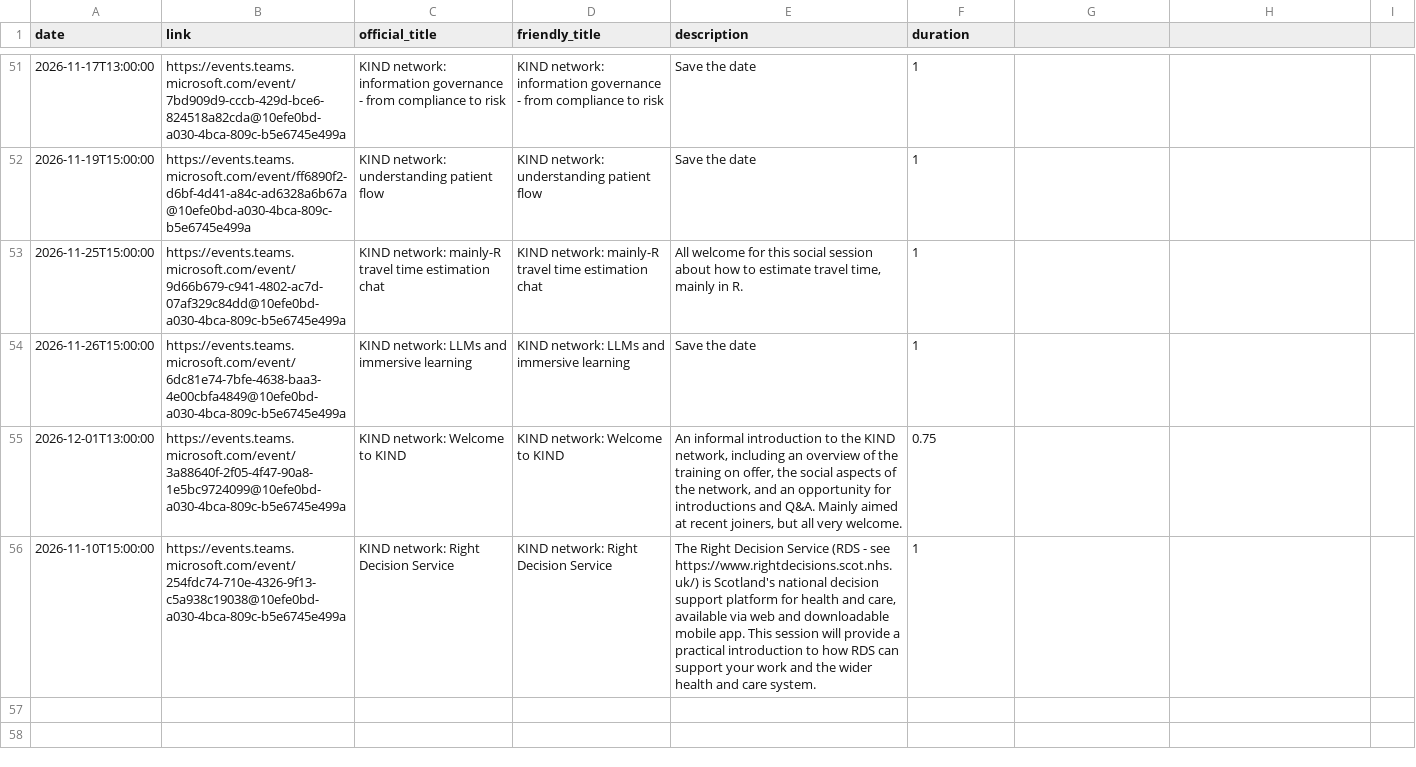
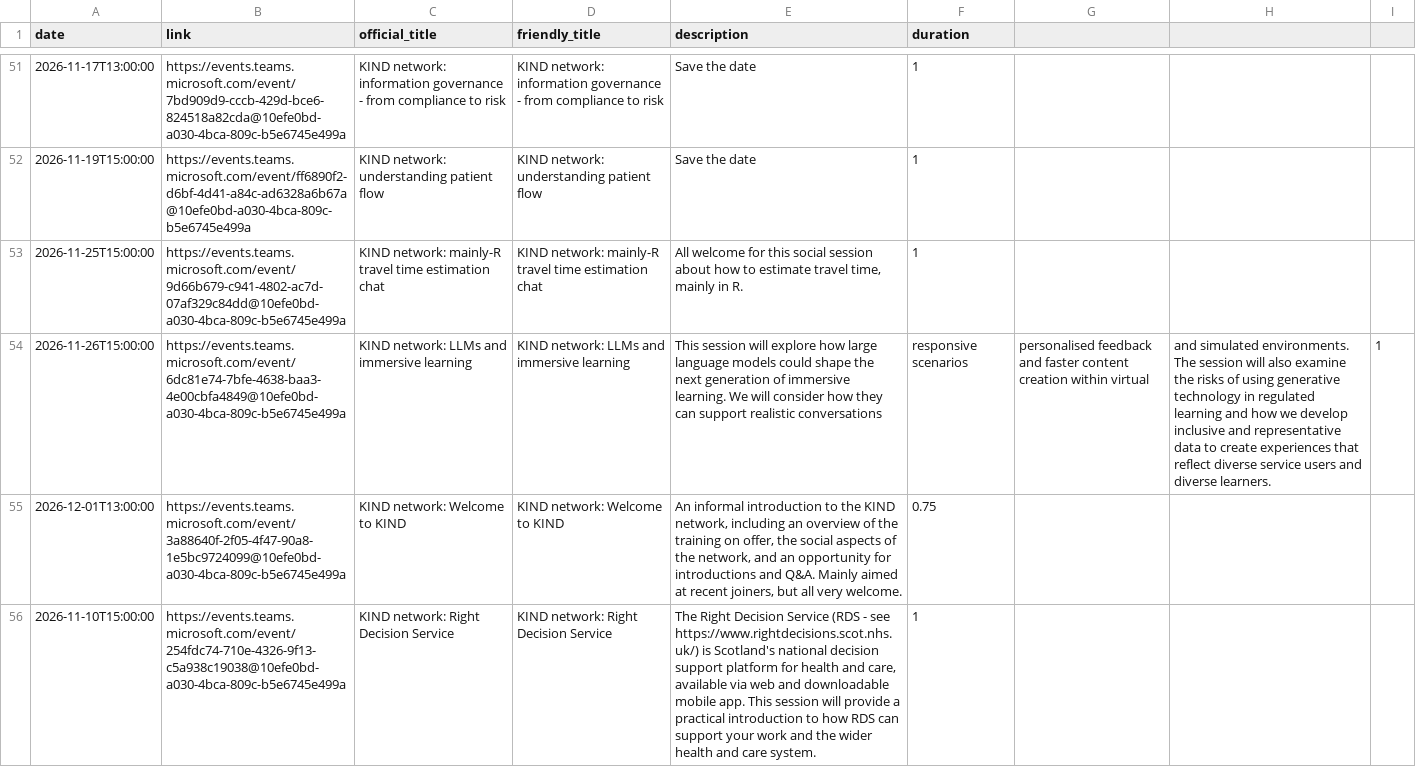
Before and after one commit to NES-DEW/KIND-community-standards, a CSV file: data/KIND_community_meetups.csv, drawn as a sheet; only a part is shown, gaps mark what is left out; the diff names each change by its address in the sheet, - before the commit and + after, or states it on an @@ line.

Commit message:
Update KIND_community_meetups.csv
Added AI talk description

```diff
--- a/data/KIND_community_meetups.csv
+++ b/data/KIND_community_meetups.csv
-E54 (description): Save the date
+E54 (description): This session will explore how large language models could shape the next generation of immersive learning. We will consider how they can support realistic conversations
-F54 (duration): 1
+F54 (duration): responsive scenarios
-G54: (empty)
+G54: personalised feedback and faster content creation within virtual
-H54: (empty)
+H54: and simulated environments. The session will also examine the risks of using generative technology in regulated learning and how we develop inclusive and representative data to create experiences that reflect diverse service users and diverse learners.
-I54: (empty)
+I54: 1
```
